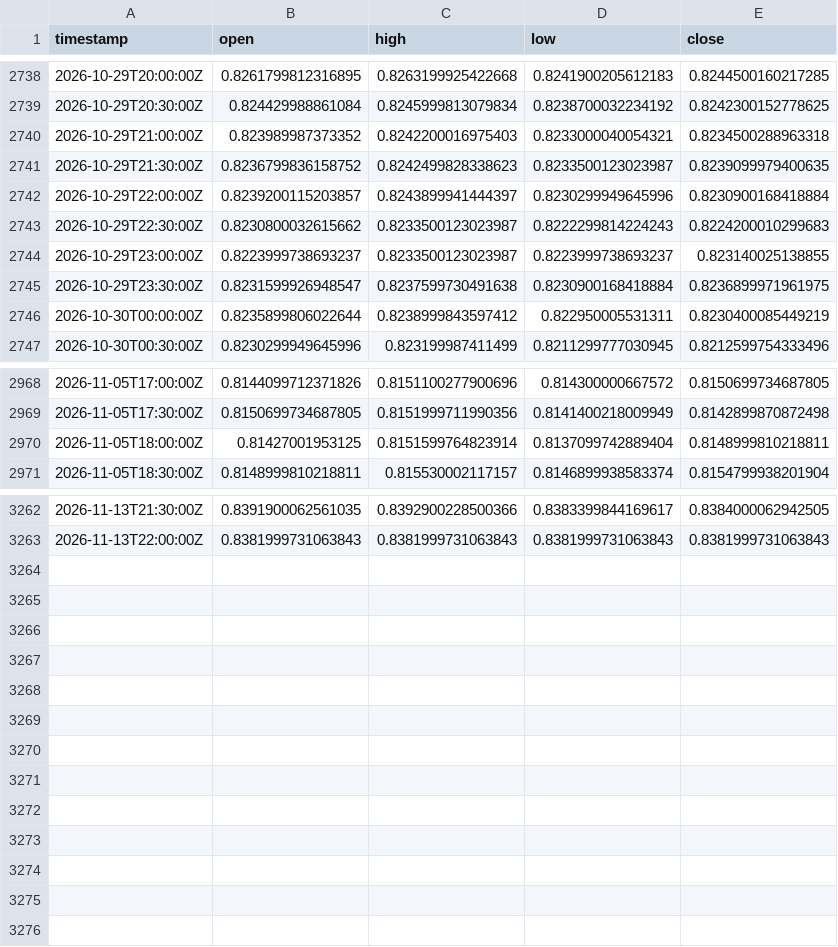
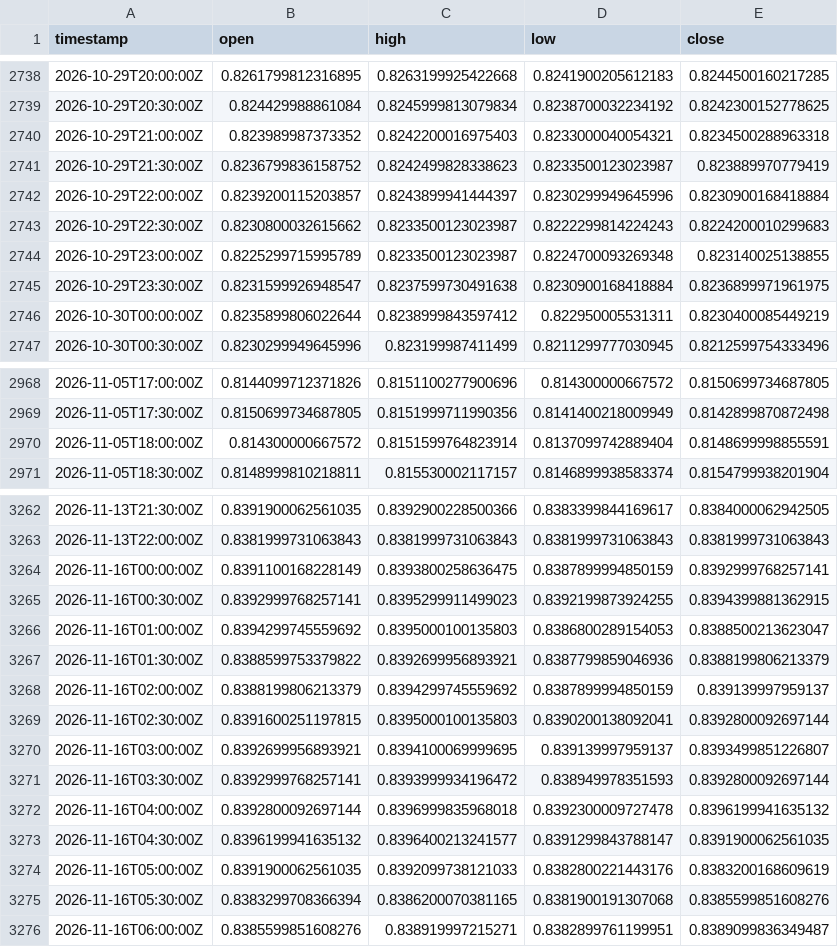
Before and after one commit to robelabraham1219-cmyk/institutional-trading-dashboard, a CSV file: data/USDCHF=X_30m.csv, drawn as a sheet; only a part is shown, gaps mark what is left out; the diff covers the shown part only.

```diff
--- a/data/USDCHF=X_30m.csv
+++ b/data/USDCHF=X_30m.csv
@@ -2740,6 +2740,6 @@ timestamp,open,high,low,close
 2026-10-29T21:00:00Z,0.823989987373352,0.8242200016975403,0.8233000040054321,0.8234500288963318
-2026-10-29T21:30:00Z,0.8236799836158752,0.8242499828338623,0.8233500123023987,0.8239099979400635
+2026-10-29T21:30:00Z,0.8236799836158752,0.8242499828338623,0.8233500123023987,0.823889970779419
 2026-10-29T22:00:00Z,0.8239200115203857,0.8243899941444397,0.8230299949645996,0.8230900168418884
 2026-10-29T22:30:00Z,0.8230800032615662,0.8233500123023987,0.8222299814224243,0.8224200010299683
-2026-10-29T23:00:00Z,0.8223999738693237,0.8233500123023987,0.8223999738693237,0.823140025138855
+2026-10-29T23:00:00Z,0.8225299715995789,0.8233500123023987,0.8224700093269348,0.823140025138855
 2026-10-29T23:30:00Z,0.8231599926948547,0.8237599730491638,0.8230900168418884,0.8236899971961975
@@ -2969,3 +2969,3 @@ timestamp,open,high,low,close
 2026-11-05T17:30:00Z,0.8150699734687805,0.8151999711990356,0.8141400218009949,0.8142899870872498
-2026-11-05T18:00:00Z,0.81427001953125,0.8151599764823914,0.8137099742889404,0.8148999810218811
+2026-11-05T18:00:00Z,0.814300000667572,0.8151599764823914,0.8137099742889404,0.8148699998855591
 2026-11-05T18:30:00Z,0.8148999810218811,0.815530002117157,0.8146899938583374,0.8154799938201904
@@ -3263 +3263,14 @@ timestamp,open,high,low,close
 2026-11-13T22:00:00Z,0.8381999731063843,0.8381999731063843,0.8381999731063843,0.8381999731063843
+2026-11-16T00:00:00Z,0.8391100168228149,0.8393800258636475,0.8387899994850159,0.8392999768257141
+2026-11-16T00:30:00Z,0.8392999768257141,0.8395299911499023,0.8392199873924255,0.8394399881362915
+2026-11-16T01:00:00Z,0.8394299745559692,0.8395000100135803,0.8386800289154053,0.8388500213623047
+2026-11-16T01:30:00Z,0.8388599753379822,0.8392699956893921,0.8387799859046936,0.8388199806213379
+2026-11-16T02:00:00Z,0.8388199806213379,0.8394299745559692,0.8387899994850159,0.839139997959137
+2026-11-16T02:30:00Z,0.8391600251197815,0.8395000100135803,0.8390200138092041,0.8392800092697144
+2026-11-16T03:00:00Z,0.8392699956893921,0.8394100069999695,0.839139997959137,0.8393499851226807
+2026-11-16T03:30:00Z,0.8392999768257141,0.8393999934196472,0.838949978351593,0.8392800092697144
+2026-11-16T04:00:00Z,0.8392800092697144,0.8396999835968018,0.8392300009727478,0.8396199941635132
+2026-11-16T04:30:00Z,0.8396199941635132,0.8396400213241577,0.8391299843788147,0.8391900062561035
+2026-11-16T05:00:00Z,0.8391900062561035,0.8392099738121033,0.8382800221443176,0.8383200168609619
+2026-11-16T05:30:00Z,0.8383299708366394,0.8386200070381165,0.8381900191307068,0.8385599851608276
+2026-11-16T06:00:00Z,0.8385599851608276,0.838919997215271,0.8382899761199951,0.8389099836349487
```
Also changed, not shown: 17 edited cells elsewhere in this file, data/EURUSD=X_30m.csv, data/GBPUSD=X_30m.csv, 11 other files.
